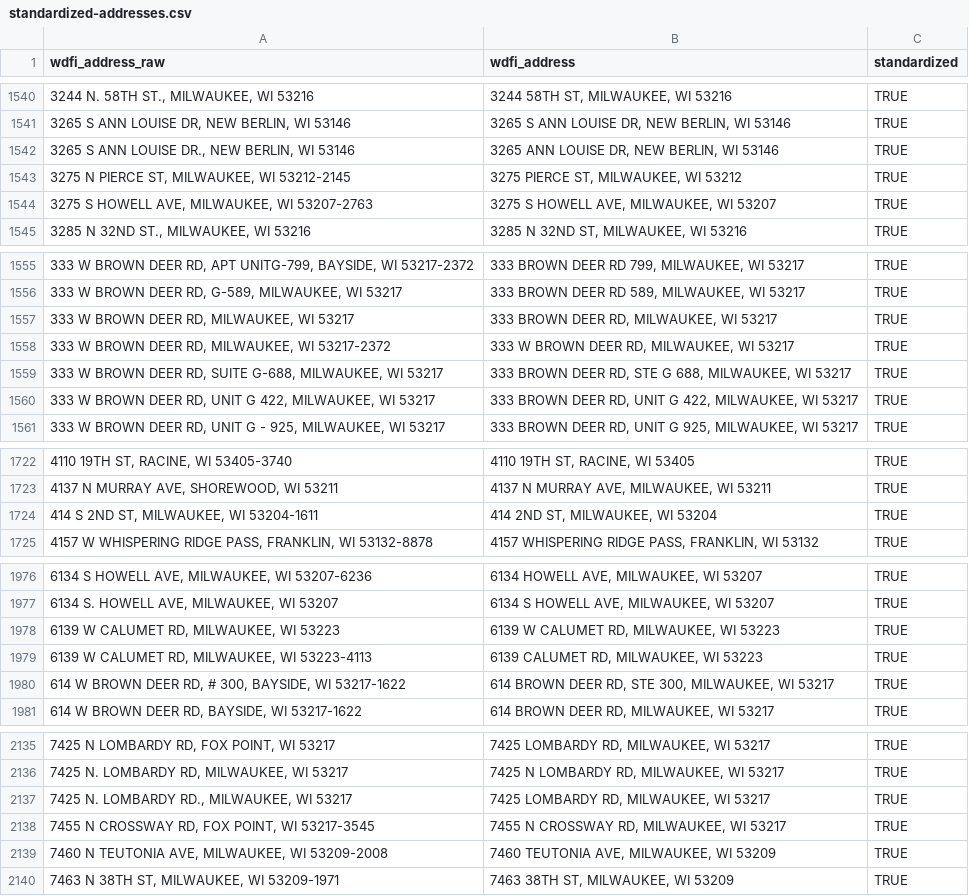
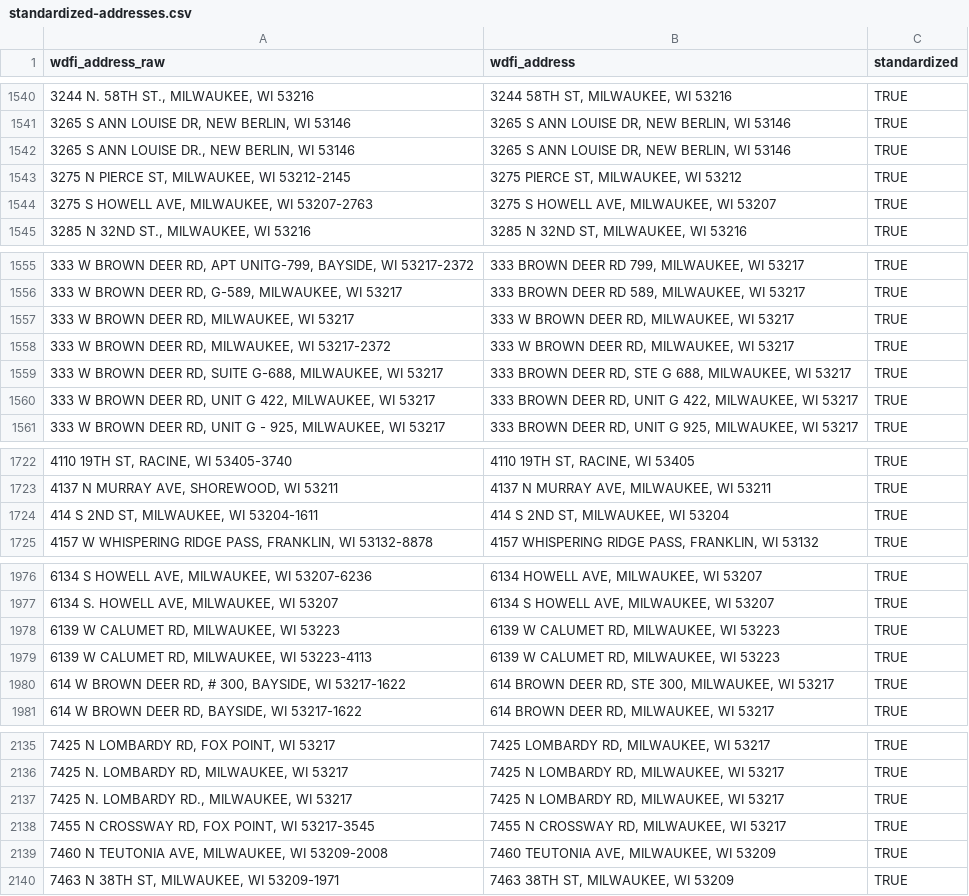
Before and after one commit to jdjohn215/mke-owner-networks, a CSV file: data/wdfi/standardized-addresses.csv, drawn as a sheet; only a part is shown, gaps mark what is left out; the diff covers the shown part only.

Commit message:
small address fixes

```diff
--- a/data/wdfi/standardized-addresses.csv
+++ b/data/wdfi/standardized-addresses.csv
@@ -1541,3 +1541,3 @@ wdfi_address_raw,wdfi_address,standardized
 "3265 S ANN LOUISE DR, NEW BERLIN, WI 53146","3265 S ANN LOUISE DR, NEW BERLIN, WI 53146",TRUE
-"3265 S ANN LOUISE DR., NEW BERLIN, WI 53146","3265 ANN LOUISE DR, NEW BERLIN, WI 53146",TRUE
+"3265 S ANN LOUISE DR., NEW BERLIN, WI 53146","3265 S ANN LOUISE DR, NEW BERLIN, WI 53146",TRUE
 "3275 N PIERCE ST, MILWAUKEE, WI 53212-2145","3275 PIERCE ST, MILWAUKEE, WI 53212",TRUE
@@ -1556,3 +1556,3 @@ wdfi_address_raw,wdfi_address,standardized
 "333 W BROWN DEER RD, G-589, MILWAUKEE, WI 53217","333 BROWN DEER RD 589, MILWAUKEE, WI 53217",TRUE
-"333 W BROWN DEER RD, MILWAUKEE, WI 53217","333 BROWN DEER RD, MILWAUKEE, WI 53217",TRUE
+"333 W BROWN DEER RD, MILWAUKEE, WI 53217","333 W BROWN DEER RD, MILWAUKEE, WI 53217",TRUE
 "333 W BROWN DEER RD, MILWAUKEE, WI 53217-2372","333 W BROWN DEER RD, MILWAUKEE, WI 53217",TRUE
@@ -1723,3 +1723,3 @@ wdfi_address_raw,wdfi_address,standardized
 "4137 N MURRAY AVE, SHOREWOOD, WI 53211","4137 N MURRAY AVE, MILWAUKEE, WI 53211",TRUE
-"414 S 2ND ST, MILWAUKEE, WI 53204-1611","414 2ND ST, MILWAUKEE, WI 53204",TRUE
+"414 S 2ND ST, MILWAUKEE, WI 53204-1611","414 S 2ND ST, MILWAUKEE, WI 53204",TRUE
 "4157 W WHISPERING RIDGE PASS, FRANKLIN, WI 53132-8878","4157 WHISPERING RIDGE PASS, FRANKLIN, WI 53132",TRUE
@@ -1978,3 +1978,3 @@ wdfi_address_raw,wdfi_address,standardized
 "6139 W CALUMET RD, MILWAUKEE, WI 53223","6139 W CALUMET RD, MILWAUKEE, WI 53223",TRUE
-"6139 W CALUMET RD, MILWAUKEE, WI 53223-4113","6139 CALUMET RD, MILWAUKEE, WI 53223",TRUE
+"6139 W CALUMET RD, MILWAUKEE, WI 53223-4113","6139 W CALUMET RD, MILWAUKEE, WI 53223",TRUE
 "614 W BROWN DEER RD, # 300, BAYSIDE, WI 53217-1622","614 BROWN DEER RD, STE 300, MILWAUKEE, WI 53217",TRUE
@@ -2136,3 +2136,3 @@ wdfi_address_raw,wdfi_address,standardized
 "7425 N. LOMBARDY RD, MILWAUKEE, WI 53217","7425 N LOMBARDY RD, MILWAUKEE, WI 53217",TRUE
-"7425 N. LOMBARDY RD., MILWAUKEE, WI 53217","7425 LOMBARDY RD, MILWAUKEE, WI 53217",TRUE
+"7425 N. LOMBARDY RD., MILWAUKEE, WI 53217","7425 N LOMBARDY RD, MILWAUKEE, WI 53217",TRUE
 "7455 N CROSSWAY RD, FOX POINT, WI 53217-3545","7455 N CROSSWAY RD, MILWAUKEE, WI 53217",TRUE
```
Also changed, not shown: 61 edited cells elsewhere in this file, 1 other file.
